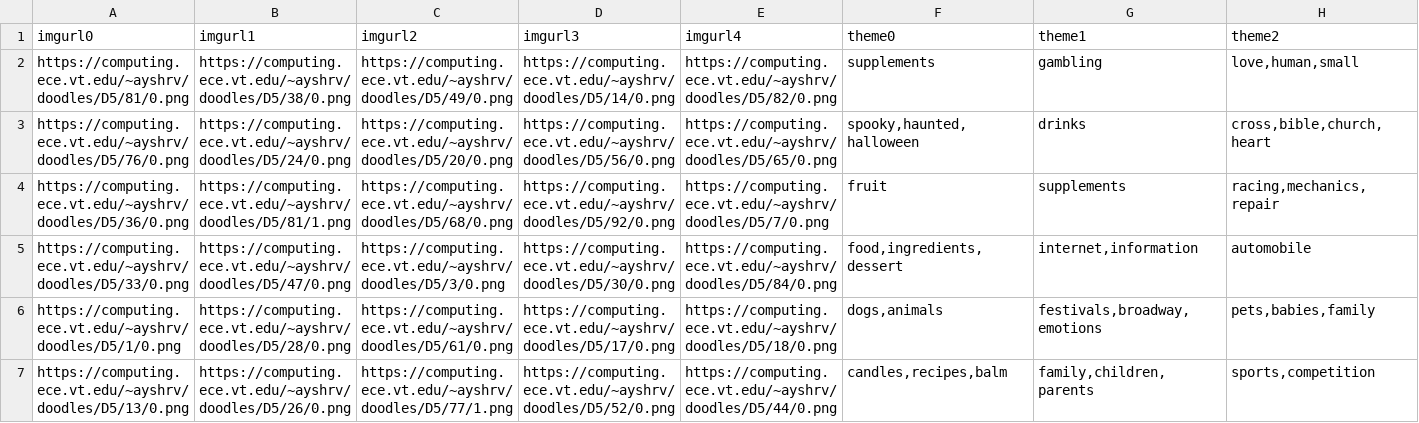
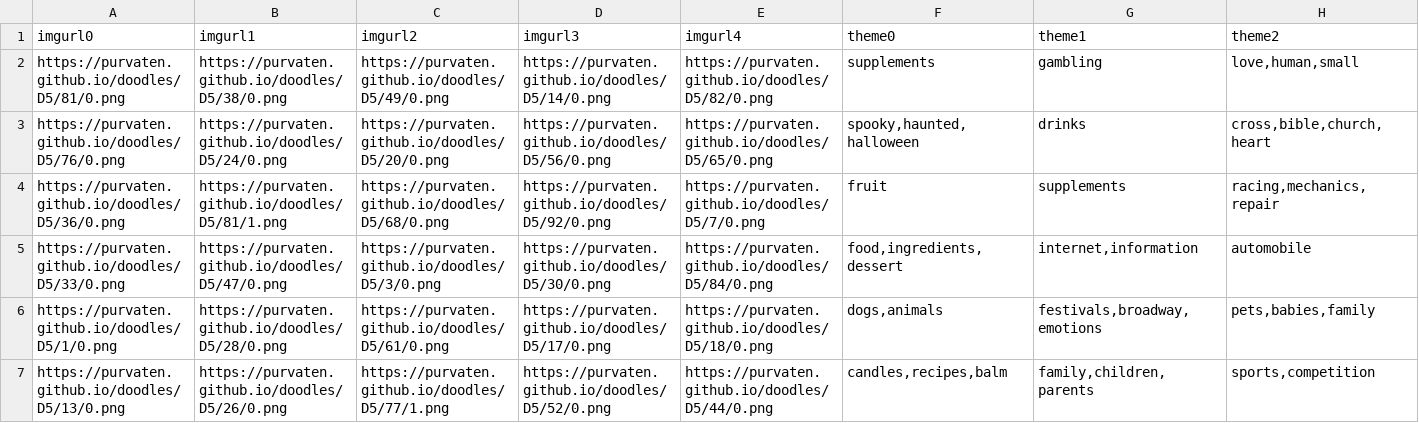
Before and after one commit to martiansideofthemoon/martiansideofthemoon.github.io, a CSV file: themes-doodle/t5_final.csv, drawn as a sheet; only a part is shown; the diff covers the shown part only; the diff names each change by its address in the sheet, - before the commit and + after, or states it on an @@ line.

```diff
--- a/themes-doodle/t5_final.csv
+++ b/themes-doodle/t5_final.csv
-A2 (imgurl0): https://computing.ece.vt.edu/~ayshrv/doodles/D5/81/0.png
+A2 (imgurl0): https://purvaten.github.io/doodles/D5/81/0.png
-B2 (imgurl1): https://computing.ece.vt.edu/~ayshrv/doodles/D5/38/0.png
+B2 (imgurl1): https://purvaten.github.io/doodles/D5/38/0.png
-C2 (imgurl2): https://computing.ece.vt.edu/~ayshrv/doodles/D5/49/0.png
+C2 (imgurl2): https://purvaten.github.io/doodles/D5/49/0.png
-D2 (imgurl3): https://computing.ece.vt.edu/~ayshrv/doodles/D5/14/0.png
+D2 (imgurl3): https://purvaten.github.io/doodles/D5/14/0.png
-E2 (imgurl4): https://computing.ece.vt.edu/~ayshrv/doodles/D5/82/0.png
+E2 (imgurl4): https://purvaten.github.io/doodles/D5/82/0.png
-A3 (imgurl0): https://computing.ece.vt.edu/~ayshrv/doodles/D5/76/0.png
+A3 (imgurl0): https://purvaten.github.io/doodles/D5/76/0.png
-B3 (imgurl1): https://computing.ece.vt.edu/~ayshrv/doodles/D5/24/0.png
+B3 (imgurl1): https://purvaten.github.io/doodles/D5/24/0.png
-C3 (imgurl2): https://computing.ece.vt.edu/~ayshrv/doodles/D5/20/0.png
+C3 (imgurl2): https://purvaten.github.io/doodles/D5/20/0.png
-D3 (imgurl3): https://computing.ece.vt.edu/~ayshrv/doodles/D5/56/0.png
+D3 (imgurl3): https://purvaten.github.io/doodles/D5/56/0.png
-E3 (imgurl4): https://computing.ece.vt.edu/~ayshrv/doodles/D5/65/0.png
+E3 (imgurl4): https://purvaten.github.io/doodles/D5/65/0.png
-A4 (imgurl0): https://computing.ece.vt.edu/~ayshrv/doodles/D5/36/0.png
+A4 (imgurl0): https://purvaten.github.io/doodles/D5/36/0.png
-B4 (imgurl1): https://computing.ece.vt.edu/~ayshrv/doodles/D5/81/1.png
+B4 (imgurl1): https://purvaten.github.io/doodles/D5/81/1.png
-C4 (imgurl2): https://computing.ece.vt.edu/~ayshrv/doodles/D5/68/0.png
+C4 (imgurl2): https://purvaten.github.io/doodles/D5/68/0.png
-D4 (imgurl3): https://computing.ece.vt.edu/~ayshrv/doodles/D5/92/0.png
+D4 (imgurl3): https://purvaten.github.io/doodles/D5/92/0.png
-E4 (imgurl4): https://computing.ece.vt.edu/~ayshrv/doodles/D5/7/0.png
+E4 (imgurl4): https://purvaten.github.io/doodles/D5/7/0.png
-A5 (imgurl0): https://computing.ece.vt.edu/~ayshrv/doodles/D5/33/0.png
+A5 (imgurl0): https://purvaten.github.io/doodles/D5/33/0.png
-B5 (imgurl1): https://computing.ece.vt.edu/~ayshrv/doodles/D5/47/0.png
+B5 (imgurl1): https://purvaten.github.io/doodles/D5/47/0.png
-C5 (imgurl2): https://computing.ece.vt.edu/~ayshrv/doodles/D5/3/0.png
+C5 (imgurl2): https://purvaten.github.io/doodles/D5/3/0.png
-D5 (imgurl3): https://computing.ece.vt.edu/~ayshrv/doodles/D5/30/0.png
+D5 (imgurl3): https://purvaten.github.io/doodles/D5/30/0.png
-E5 (imgurl4): https://computing.ece.vt.edu/~ayshrv/doodles/D5/84/0.png
+E5 (imgurl4): https://purvaten.github.io/doodles/D5/84/0.png
-A6 (imgurl0): https://computing.ece.vt.edu/~ayshrv/doodles/D5/1/0.png
+A6 (imgurl0): https://purvaten.github.io/doodles/D5/1/0.png
-B6 (imgurl1): https://computing.ece.vt.edu/~ayshrv/doodles/D5/28/0.png
+B6 (imgurl1): https://purvaten.github.io/doodles/D5/28/0.png
-C6 (imgurl2): https://computing.ece.vt.edu/~ayshrv/doodles/D5/61/0.png
+C6 (imgurl2): https://purvaten.github.io/doodles/D5/61/0.png
-D6 (imgurl3): https://computing.ece.vt.edu/~ayshrv/doodles/D5/17/0.png
+D6 (imgurl3): https://purvaten.github.io/doodles/D5/17/0.png
-E6 (imgurl4): https://computing.ece.vt.edu/~ayshrv/doodles/D5/18/0.png
+E6 (imgurl4): https://purvaten.github.io/doodles/D5/18/0.png
-A7 (imgurl0): https://computing.ece.vt.edu/~ayshrv/doodles/D5/13/0.png
+A7 (imgurl0): https://purvaten.github.io/doodles/D5/13/0.png
-B7 (imgurl1): https://computing.ece.vt.edu/~ayshrv/doodles/D5/26/0.png
+B7 (imgurl1): https://purvaten.github.io/doodles/D5/26/0.png
-C7 (imgurl2): https://computing.ece.vt.edu/~ayshrv/doodles/D5/77/1.png
+C7 (imgurl2): https://purvaten.github.io/doodles/D5/77/1.png
-D7 (imgurl3): https://computing.ece.vt.edu/~ayshrv/doodles/D5/52/0.png
+D7 (imgurl3): https://purvaten.github.io/doodles/D5/52/0.png
-E7 (imgurl4): https://computing.ece.vt.edu/~ayshrv/doodles/D5/44/0.png
+E7 (imgurl4): https://purvaten.github.io/doodles/D5/44/0.png
```
Also changed, not shown: 75 edited cells elsewhere in this file, themes-doodle/t1_final.csv, themes-doodle/t2_final.csv, 7 other files.
